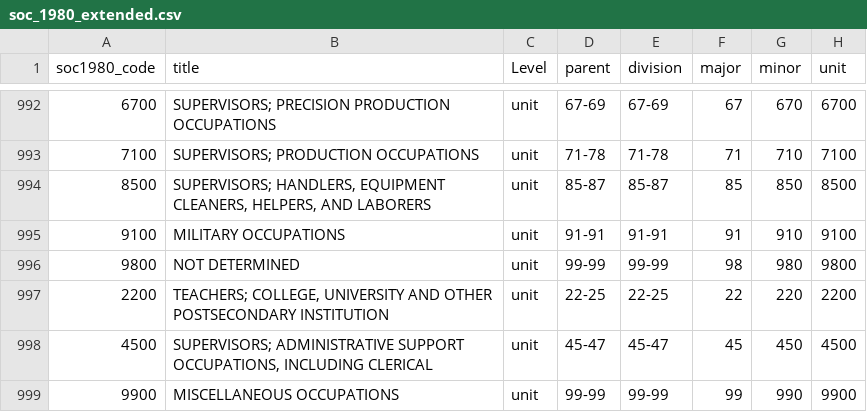
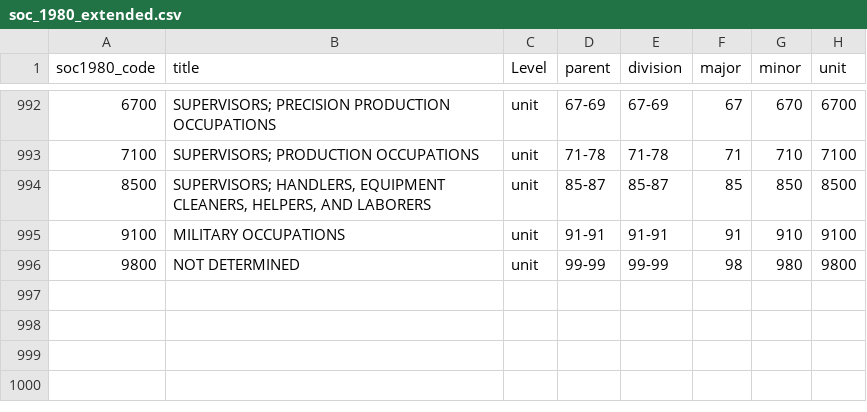
Before and after one commit to danielruss/codingsystems, a CSV file: soc_1980_extended.csv, drawn as a sheet; only a part is shown, gaps mark what is left out; the diff names each change by its address in the sheet, - before the commit and + after, or states it on an @@ line.

Commit message:
removed expanded codes 2200, 4500, and 9900

```diff
--- a/soc_1980_extended.csv
+++ b/soc_1980_extended.csv
-row 997: 2200 | TEACHERS; COLLEGE, UNIVERSITY AND OTHER POSTSECONDARY INSTITUTION | unit | 22-25 | 22-25 | 22 | 220 | 2200
-row 998: 4500 | SUPERVISORS; ADMINISTRATIVE SUPPORT OCCUPATIONS, INCLUDING CLERICAL | unit | 45-47 | 45-47 | 45 | 450 | 4500
-row 999: 9900 | MISCELLANEOUS OCCUPATIONS | unit | 99-99 | 99-99 | 99 | 990 | 9900
```
